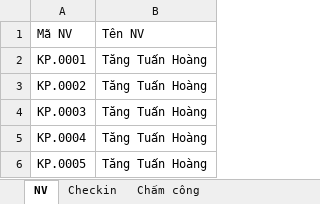
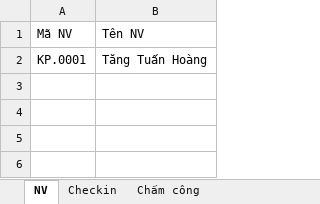
Before and after one commit to hoanghonghuy22/cham-cong, an Excel workbook: Library/Data/Input/Tạo dữ liệu tính lương.xlsx, sheet NV, drawn as a sheet; values as stored, in another font and other column widths than the file's, no borders; the diff names each change by its address in the sheet, - before the commit and + after, or states it on an @@ line.

```diff
--- a/Library/Data/Input/Tạo dữ liệu tính lương.xlsx (sheet NV)
+++ b/Library/Data/Input/Tạo dữ liệu tính lương.xlsx (sheet NV)
-row 3: KP.0002 | Tăng Tuấn Hoàng
-row 4: KP.0003 | Tăng Tuấn Hoàng
-row 5: KP.0004 | Tăng Tuấn Hoàng
-row 6: KP.0005 | Tăng Tuấn Hoàng
```
Also changed, not shown: sheet Checkin, 10 other files.
